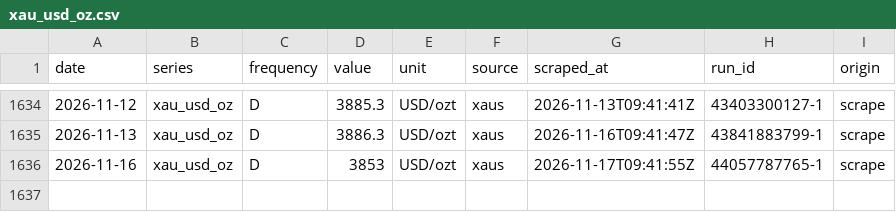
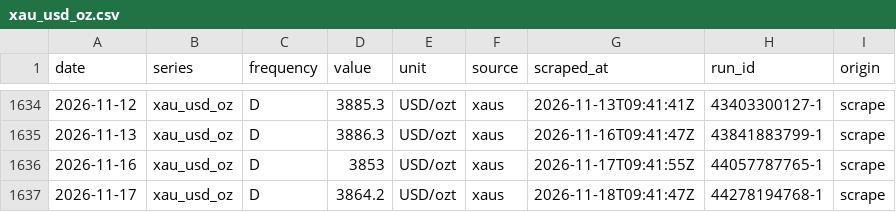
Before and after one commit to hafidznrg/gold-price-tracker, a CSV file: data/macro/xau_usd_oz.csv, drawn as a sheet; only a part is shown, gaps mark what is left out; the diff names each change by its address in the sheet, - before the commit and + after, or states it on an @@ line.

```diff
--- a/data/macro/xau_usd_oz.csv
+++ b/data/macro/xau_usd_oz.csv
+row 1637: 2026-11-17 | xau_usd_oz | D | 3864.2 | USD/ozt | xaus | 2026-11-18T09:41:47Z | 44278194768-1 | scrape
```
Also changed, not shown: data/macro/usd_idr_jisdor.csv, 5 other files.
